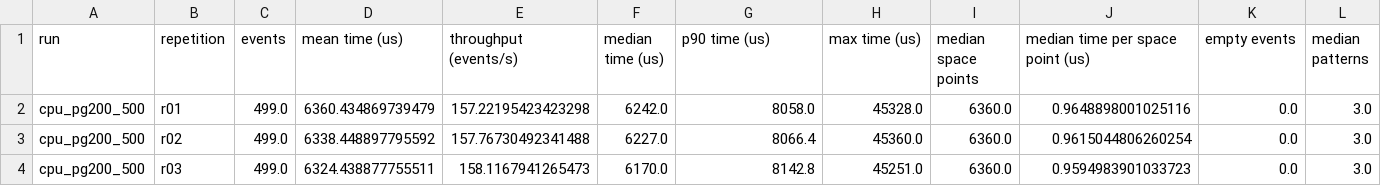
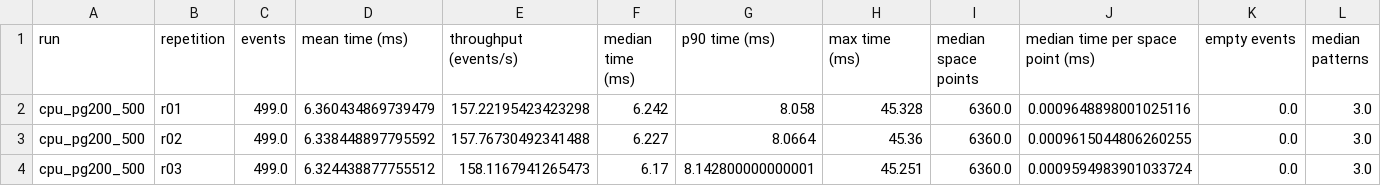
Before and after one commit to timhtetyanoo/acts-gpf-utilities, a CSV file: results/cpu_pg200_500/timing/summary.csv, drawn as a sheet.

```diff
--- a/results/cpu_pg200_500/timing/summary.csv
+++ b/results/cpu_pg200_500/timing/summary.csv
@@ -1,4 +1,4 @@
-run,repetition,events,mean time (us),throughput (events/s),median time (us),p90 time (us),max time (us),median space points,median time per space point (us),empty events,median patterns
-cpu_pg200_500,r01,499.0,6360.434869739479,157.22195423423298,6242.0,8058.0,45328.0,6360.0,0.9648898001025116,0.0,3.0
-cpu_pg200_500,r02,499.0,6338.448897795592,157.76730492341488,6227.0,8066.4,45360.0,6360.0,0.9615044806260254,0.0,3.0
-cpu_pg200_500,r03,499.0,6324.438877755511,158.1167941265473,6170.0,8142.8,45251.0,6360.0,0.9594983901033723,0.0,3.0
+run,repetition,events,mean time (ms),throughput (events/s),median time (ms),p90 time (ms),max time (ms),median space points,median time per space point (ms),empty events,median patterns
+cpu_pg200_500,r01,499.0,6.360434869739479,157.22195423423298,6.242,8.058,45.328,6360.0,0.0009648898001025116,0.0,3.0
+cpu_pg200_500,r02,499.0,6.338448897795592,157.76730492341488,6.227,8.0664,45.36,6360.0,0.0009615044806260255,0.0,3.0
+cpu_pg200_500,r03,499.0,6.324438877755512,158.1167941265473,6.17,8.142800000000001,45.251,6360.0,0.0009594983901033724,0.0,3.0
```
Also changed, not shown: results/cpu_pg0_500/timing/summary.csv, results/cpu_pg0_all/timing/summary.csv, 29 other files.
